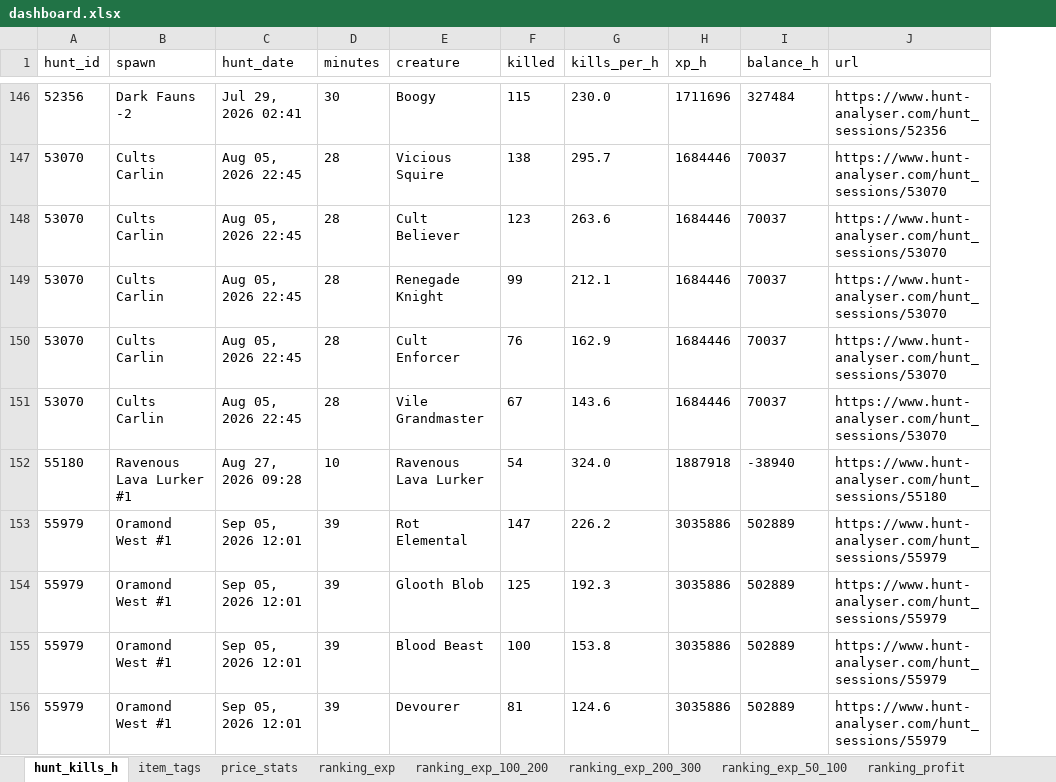
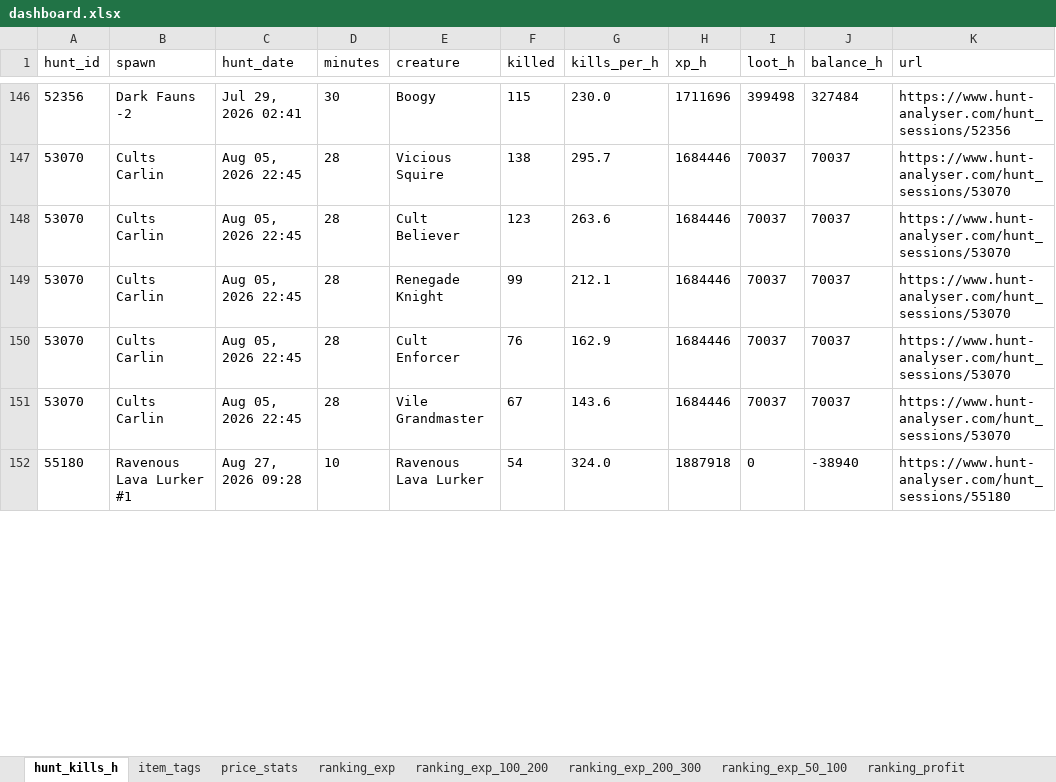
Before and after one commit to MeaGustaGucio/tibia-nevia, an Excel workbook: data/gold/dashboard.xlsx, sheet hunt_kills_h, drawn as a sheet; only a part is shown, gaps mark what is left out; values as stored, in another font and other column widths than the file's, no borders; removed rows and columns are numbered as before the commit, all else as after; the diff covers the shown part only; the diff names each change by its address in the sheet, - before the commit and + after, or states it on an @@ line.

```diff
--- a/data/gold/dashboard.xlsx (sheet hunt_kills_h)
+++ b/data/gold/dashboard.xlsx (sheet hunt_kills_h)
+column I (loot_h), rows 146-152: 399498 | 70037 | 70037 | 70037 | 70037 | 70037 | 0
-row 153: 55979 | Oramond West #1 | Sep 05, 2026 12:01 | 39 | Rot Elemental | 147 | 226.2 | 3035886 | 502889 | https://www.hunt-analyser.com/hunt_sessions/55979
-row 154: 55979 | Oramond West #1 | Sep 05, 2026 12:01 | 39 | Glooth Blob | 125 | 192.3 | 3035886 | 502889 | https://www.hunt-analyser.com/hunt_sessions/55979
-row 155: 55979 | Oramond West #1 | Sep 05, 2026 12:01 | 39 | Blood Beast | 100 | 153.8 | 3035886 | 502889 | https://www.hunt-analyser.com/hunt_sessions/55979
-row 156: 55979 | Oramond West #1 | Sep 05, 2026 12:01 | 39 | Devourer | 81 | 124.6 | 3035886 | 502889 | https://www.hunt-analyser.com/hunt_sessions/55979
```
Also changed, not shown: 24 removed rows elsewhere in this sheet, sheet spawn_items, sheet ranking_profit, sheet ranking_exp_200_300, sheet spawn_stats, sheet ranking_exp, sheet spawn_stats_200_300, 7 more sheets, 6 other files.
